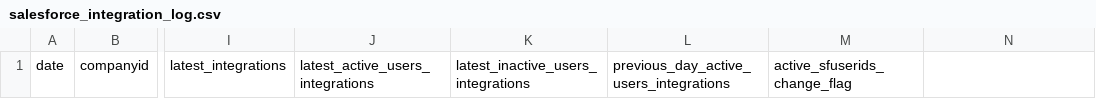
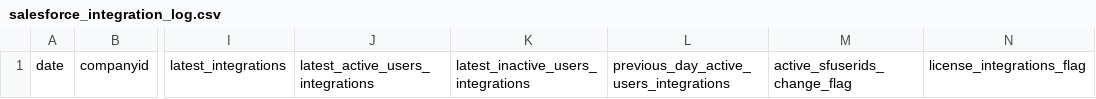
Before and after one commit to vmudit/Salesforce-Integration-Tracker, a CSV file: salesforce_integration_log.csv, drawn as a sheet; only a part is shown, gaps mark what is left out; the diff names each change by its address in the sheet, - before the commit and + after, or states it on an @@ line.

```diff
--- a/salesforce_integration_log.csv
+++ b/salesforce_integration_log.csv
-N1: (empty)
+N1: license_integrations_flag
```
Also changed, not shown: 5 other files.
